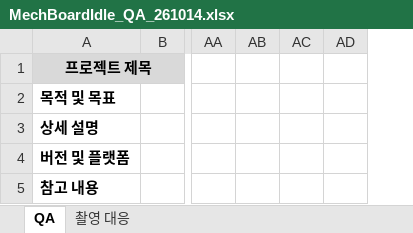
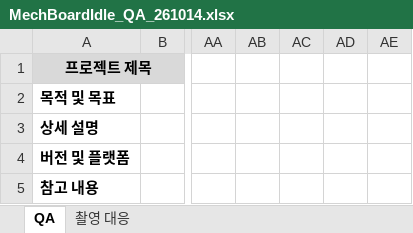
Before and after one commit to Rhythm0s/MechBoardIdle, an Excel workbook: Docs/QA/MechBoardIdle_QA_261014.xlsx, sheet QA, drawn as a sheet; only a part is shown, gaps mark what is left out; values as stored, in another font and other column widths than the file's, no borders; conditional formats not drawn; removed rows and columns are numbered as before the commit, all else as after; the diff covers the shown part only; the diff names each change by its address in the sheet, - before the commit and + after, or states it on an @@ line.

```diff
--- a/Docs/QA/MechBoardIdle_QA_261014.xlsx (sheet QA)
+++ b/Docs/QA/MechBoardIdle_QA_261014.xlsx (sheet QA)
+column AC, empty
-column AD, empty
+column AE, empty
```
Also changed, not shown: 5 added rows elsewhere in this sheet, 1 other file.
